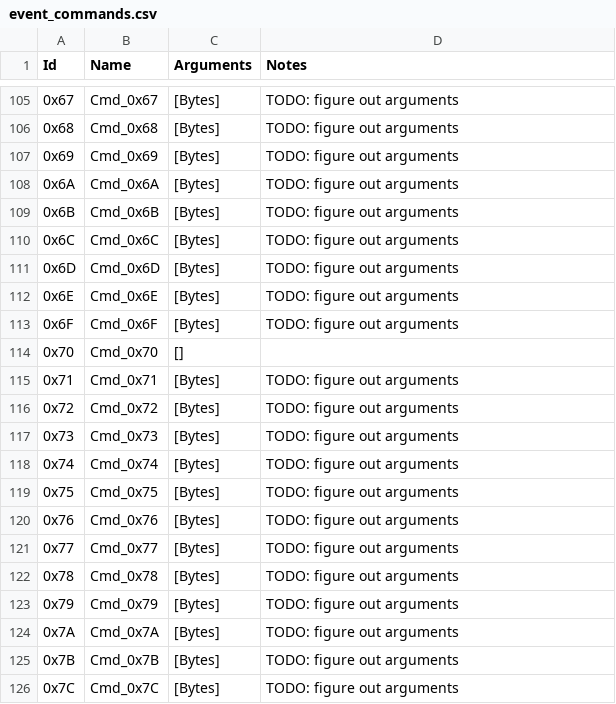
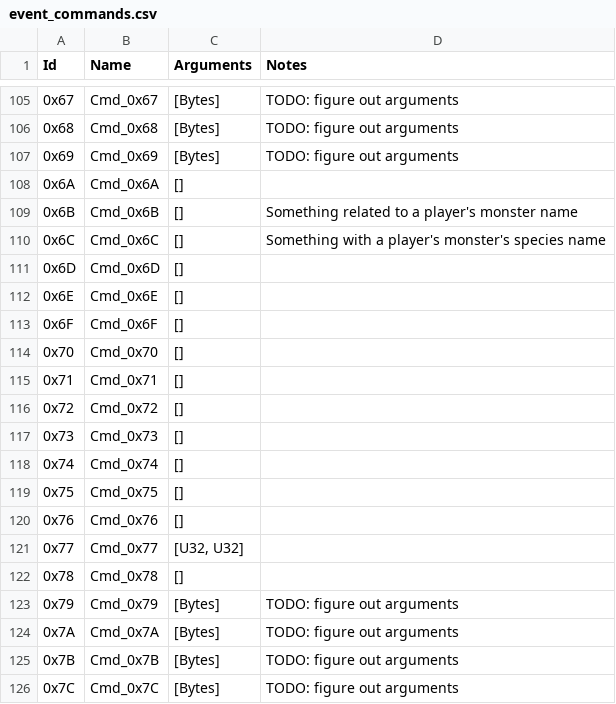
Before and after one commit to ExcaliburZero/dqmj1_info, a CSV file: dqmj1_info/data/event_commands.csv, drawn as a sheet; only a part is shown, gaps mark what is left out.

Commit message:
Add more command info

```diff
--- a/dqmj1_info/data/event_commands.csv
+++ b/dqmj1_info/data/event_commands.csv
@@ -107,17 +107,17 @@ Id,Name,Arguments,Notes
 0x69,"Cmd_0x69","[Bytes]",TODO: figure out arguments
-0x6A,"Cmd_0x6A","[Bytes]",TODO: figure out arguments
-0x6B,"Cmd_0x6B","[Bytes]",TODO: figure out arguments
-0x6C,"Cmd_0x6C","[Bytes]",TODO: figure out arguments
-0x6D,"Cmd_0x6D","[Bytes]",TODO: figure out arguments
-0x6E,"Cmd_0x6E","[Bytes]",TODO: figure out arguments
-0x6F,"Cmd_0x6F","[Bytes]",TODO: figure out arguments
+0x6A,"Cmd_0x6A","[]",
+0x6B,"Cmd_0x6B","[]",Something related to a player's monster name
+0x6C,"Cmd_0x6C","[]",Something with a player's monster's species name
+0x6D,"Cmd_0x6D","[]",
+0x6E,"Cmd_0x6E","[]",
+0x6F,"Cmd_0x6F","[]",
 0x70,"Cmd_0x70","[]",
-0x71,"Cmd_0x71","[Bytes]",TODO: figure out arguments
-0x72,"Cmd_0x72","[Bytes]",TODO: figure out arguments
-0x73,"Cmd_0x73","[Bytes]",TODO: figure out arguments
-0x74,"Cmd_0x74","[Bytes]",TODO: figure out arguments
-0x75,"Cmd_0x75","[Bytes]",TODO: figure out arguments
-0x76,"Cmd_0x76","[Bytes]",TODO: figure out arguments
-0x77,"Cmd_0x77","[Bytes]",TODO: figure out arguments
-0x78,"Cmd_0x78","[Bytes]",TODO: figure out arguments
+0x71,"Cmd_0x71","[]",
+0x72,"Cmd_0x72","[]",
+0x73,"Cmd_0x73","[]",
+0x74,"Cmd_0x74","[]",
+0x75,"Cmd_0x75","[]",
+0x76,"Cmd_0x76","[]",
+0x77,"Cmd_0x77","[U32, U32]",
+0x78,"Cmd_0x78","[]",
 0x79,"Cmd_0x79","[Bytes]",TODO: figure out arguments
```
